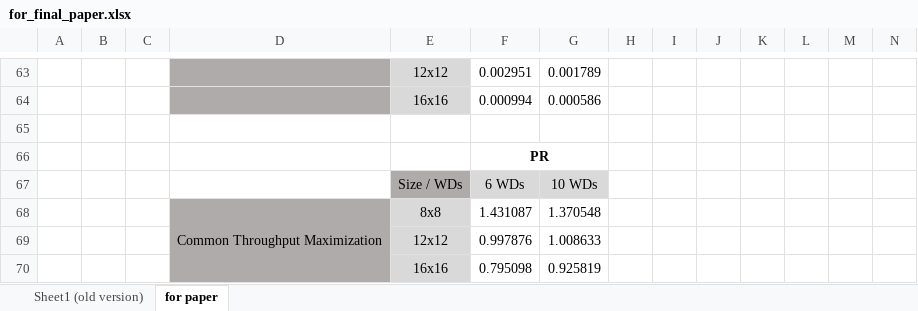
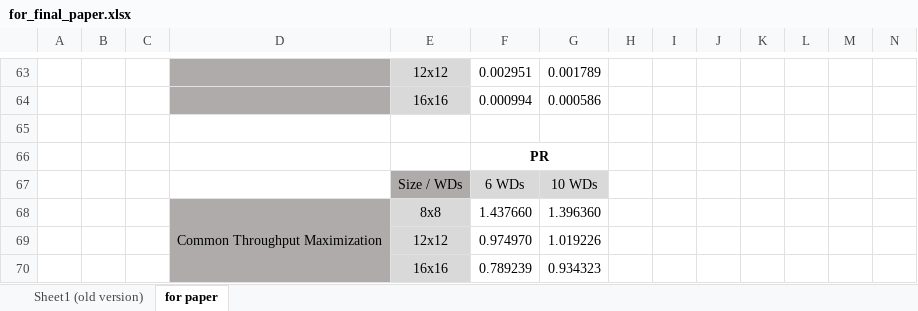
Before and after one commit to WannaBeSuperteur/2020, an Excel workbook: WPCN/for_final_paper.xlsx, sheet for paper, drawn as a sheet; only a part is shown, gaps mark what is left out; values as stored, in another font and other column widths than the file's, no borders; charts and pictures and conditional formats not drawn; removed rows and columns are numbered as before the commit, all else as after; rows hold the shown columns only; the diff covers the shown part only; the diff names each change by its address in the sheet, - before the commit and + after, or states it on an @@ line.

```diff
--- a/WPCN/for_final_paper.xlsx (sheet for paper)
+++ b/WPCN/for_final_paper.xlsx (sheet for paper)
-F68: 1.431087
+F68: 1.437660
-G68: 1.370548
+G68: 1.396360
-row 69:  |  |  |  | 12x12 | 0.997876 | 1.008633
-row 70:  |  |  |  | 16x16 | 0.795098 | 0.925819
+row 69:  |  |  |  | 12x12 | 0.974970 | 1.019226
+row 70:  |  |  |  | 16x16 | 0.789239 | 0.934323
```
Also changed, not shown: 7 added rows, 7 removed rows and 16 edited cells elsewhere in this sheet, charts or pictures.
